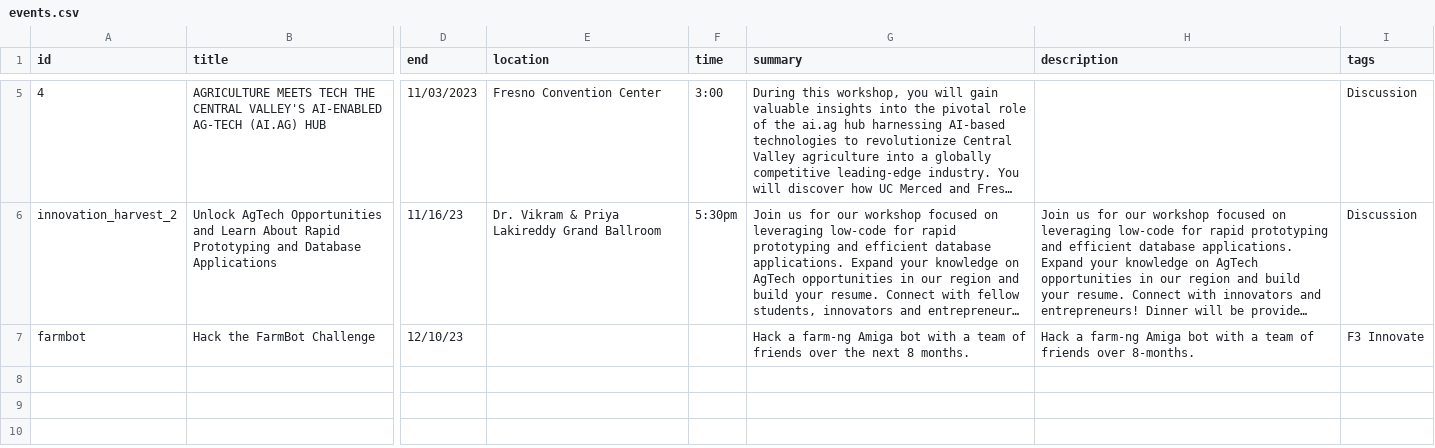
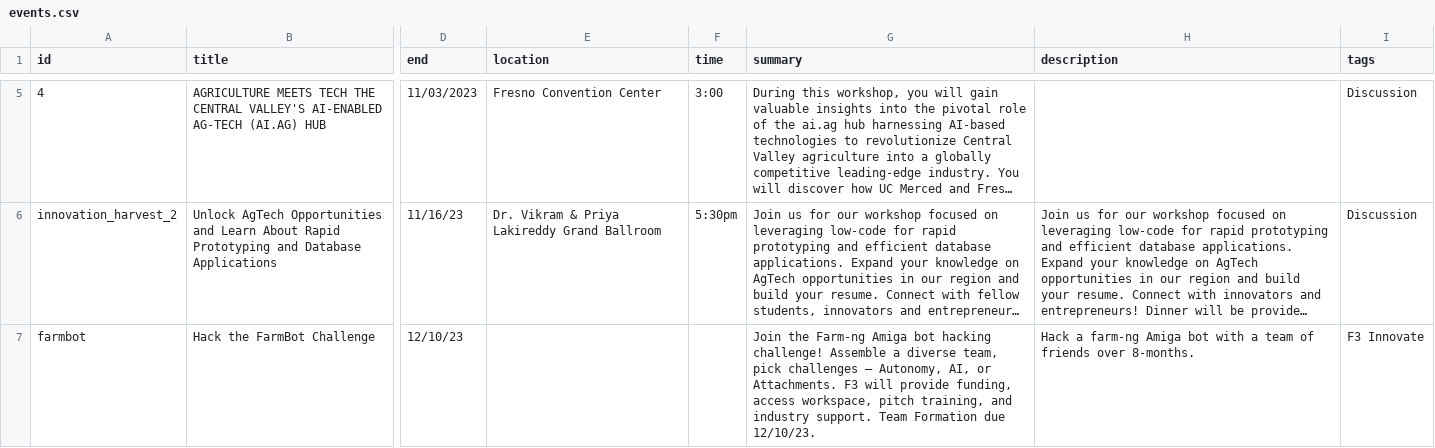
Before and after one commit to citris-ucmerced/F3, a CSV file: src/assets/sheets/events.csv, drawn as a sheet; only a part is shown, gaps mark what is left out; long unchanged cells end in …; the diff names each change by its address in the sheet, - before the commit and + after, or states it on an @@ line.

Commit message:
Added new flyer and description for farmbot challenge

```diff
--- a/src/assets/sheets/events.csv
+++ b/src/assets/sheets/events.csv
-G7 (summary): Hack a farm-ng Amiga bot with a team of friends over the next 8 months.
+G7 (summary): Join the Farm-ng Amiga bot hacking challenge! Assemble a diverse team, pick challenges – Autonomy, AI, or Attachments. F3 will provide funding, access workspace, pitch training, and industry support. Team Formation due 12/10/23.
```
Also changed, not shown: 1 other file.
